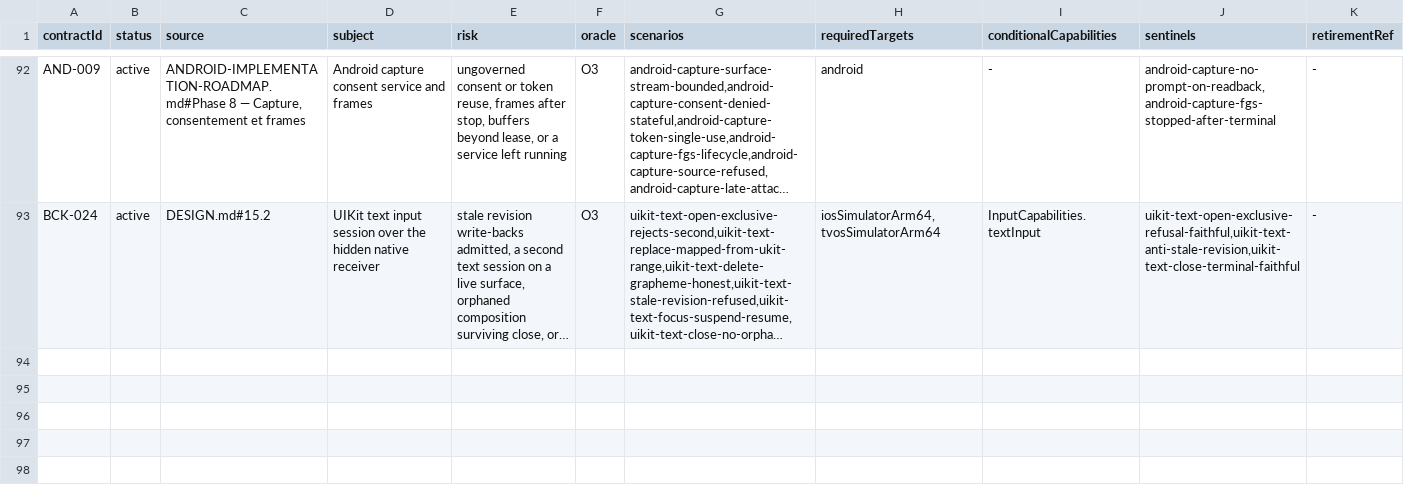
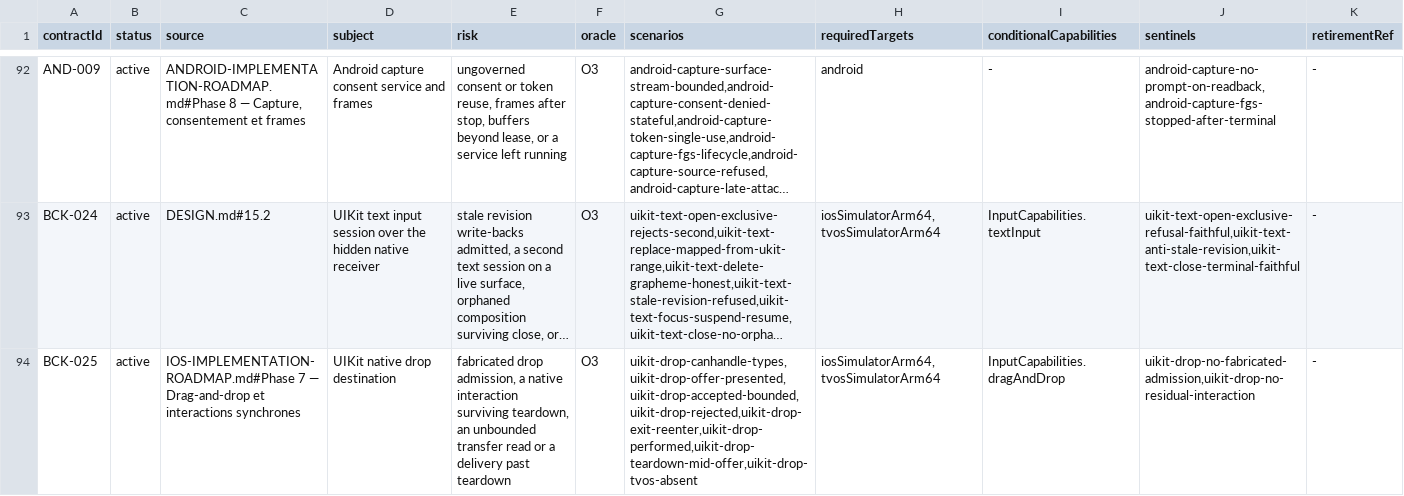
Before and after one commit to ygdrasil-io/poc-koreos, a TSV file: kadre/contracts/registry/contracts.tsv, drawn as a sheet; only a part is shown, gaps mark what is left out; long unchanged cells end in …; the diff names each change by its address in the sheet, - before the commit and + after, or states it on an @@ line.

Commit message:
feat(contracts): activate BCK-025 UIKit native drop destination
- Registry row after BCK-024, both simulator targets, oracle O3, InputCapabilities.dragAndDrop
- 8 driver scenarios (7 iOS drop-flow + tvOS absence probe), 20 evidence.tsv rows word-for-word
  from the produced JUnit XMLs (KadreUikitDropIosTests, KadreUikitDropAbsenceTests)
- Sentinels renamed to the recorded Task-4 kill evidence: uikit-drop-no-fabricated-admission
  (mutation a, test_uikit_drop_rejected) and uikit-drop-no-residual-interaction (mutation b,
  test_uikit_drop_teardown_mid_offer; drafted as no-native-object-escape, renamed to the
  assert's own semantics)
- On tvOS every drop-flow scenario and sentinel correlates to the absence probe: the single
  tvOS rendering of the family (UIDropInteraction is API_UNAVAILABLE there)
- validator uikitContractIds += BCK-025 ; gate script IOS/TVOS_CONTRACT_IDS += BCK-025
- interrupted-read roadmap bullet stays kernel-evidenced (UIKitDropTransferSourceTest), no
  driver scenario fabricated

```diff
--- a/kadre/contracts/registry/contracts.tsv
+++ b/kadre/contracts/registry/contracts.tsv
+row 94: BCK-025 | active | IOS-IMPLEMENTATION-ROADMAP.md#Phase 7 — Drag-and-drop et interactions synchrones | UIKit native drop destination | fabricated drop admission, a native interaction surviving teardown, an unbounded transfer read or a delivery past teardown | O3 | uikit-drop-canhandle-types,uikit-drop-offer-presented,uikit-drop-accepted-bounded,uikit-drop-rejected,uikit-drop-exit-reenter,uikit-drop-performed,uikit-drop-teardown-mid-offer,uikit-drop-tvos-absent | iosSimulatorArm64,tvosSimulatorArm64 | InputCapabilities.dragAndDrop | uikit-drop-no-fabricated-admission,uikit-drop-no-residual-interaction | -
```
Also changed, not shown: kadre/contracts/driver/uikit/contracts/evidence.tsv, 2 other files.
